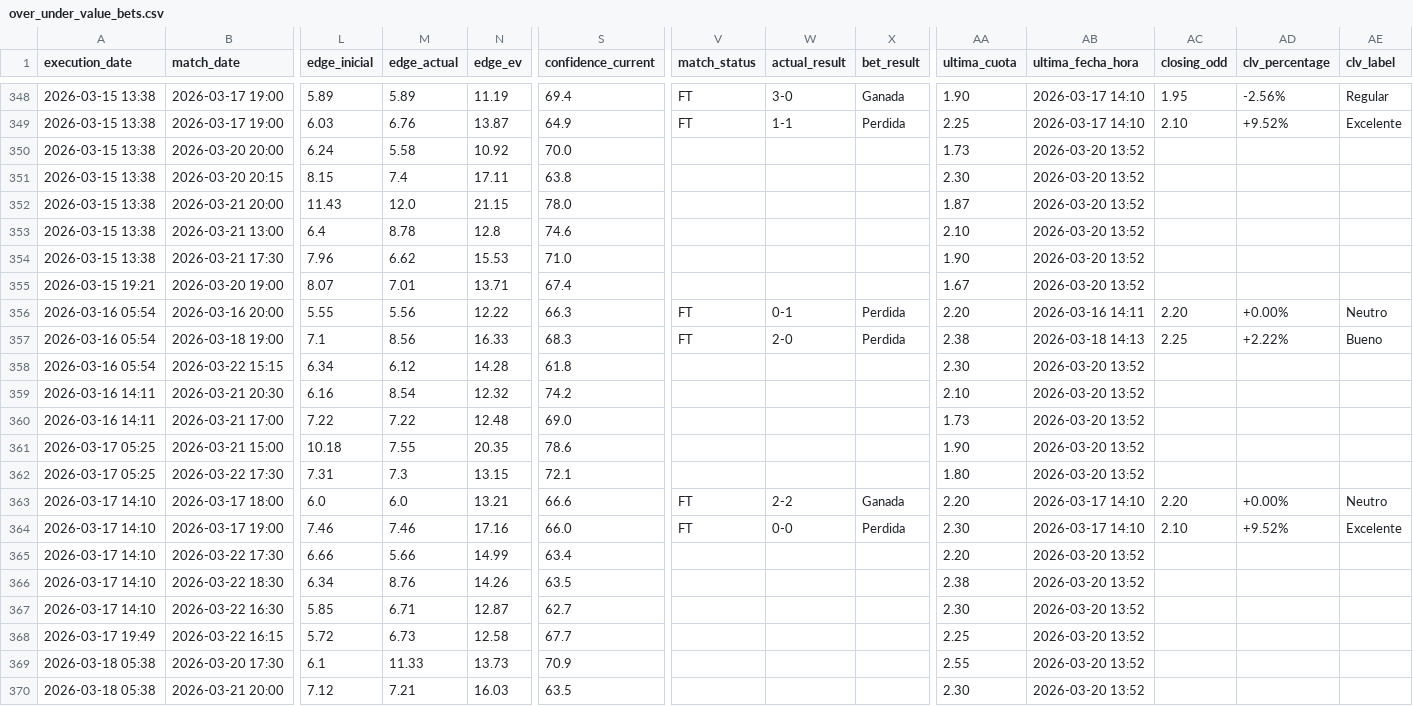
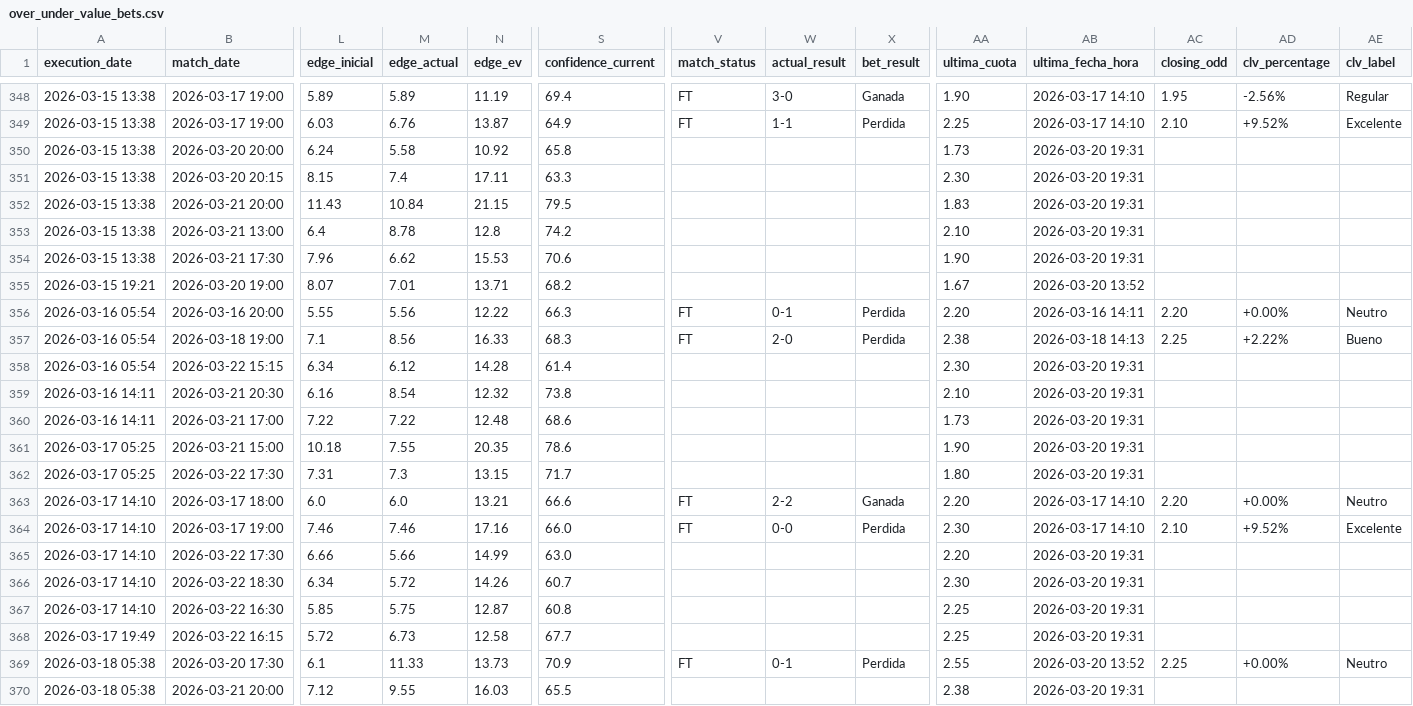
Before and after one commit to pedromanuelfdz-netizen/betting-dashboard, a CSV file: over_under_value_bets.csv, drawn as a sheet; only a part is shown, gaps mark what is left out; the diff covers the shown part only; the diff names each change by its address in the sheet, - before the commit and + after, or states it on an @@ line.

```diff
--- a/over_under_value_bets.csv
+++ b/over_under_value_bets.csv
-S350 (confidence_current): 70.0
+S350 (confidence_current): 65.8
-AB350:AB354 (ultima_fecha_hora): 2026-03-20 13:52
+AB350:AB354 (ultima_fecha_hora): 2026-03-20 19:31
-S351 (confidence_current): 63.8
+S351 (confidence_current): 63.3
-M352 (edge_actual): 12.0
+M352 (edge_actual): 10.84
-S352 (confidence_current): 78.0
+S352 (confidence_current): 79.5
-AA352 (ultima_cuota): 1.87
+AA352 (ultima_cuota): 1.83
-S353 (confidence_current): 74.6
+S353 (confidence_current): 74.2
-S354 (confidence_current): 71.0
+S354 (confidence_current): 70.6
-S355 (confidence_current): 67.4
+S355 (confidence_current): 68.2
-S358 (confidence_current): 61.8
+S358 (confidence_current): 61.4
-AB358:AB362 (ultima_fecha_hora): 2026-03-20 13:52
+AB358:AB362 (ultima_fecha_hora): 2026-03-20 19:31
-S359 (confidence_current): 74.2
+S359 (confidence_current): 73.8
-S360 (confidence_current): 69.0
+S360 (confidence_current): 68.6
-S362 (confidence_current): 72.1
+S362 (confidence_current): 71.7
-S365 (confidence_current): 63.4
+S365 (confidence_current): 63.0
-AB365:AB368 (ultima_fecha_hora): 2026-03-20 13:52
+AB365:AB368 (ultima_fecha_hora): 2026-03-20 19:31
-M366 (edge_actual): 8.76
+M366 (edge_actual): 5.72
-S366 (confidence_current): 63.5
+S366 (confidence_current): 60.7
-AA366 (ultima_cuota): 2.38
+AA366 (ultima_cuota): 2.30
-M367 (edge_actual): 6.71
+M367 (edge_actual): 5.75
-S367 (confidence_current): 62.7
+S367 (confidence_current): 60.8
-AA367 (ultima_cuota): 2.30
+AA367 (ultima_cuota): 2.25
-V369 (match_status): (empty)
+V369 (match_status): FT
-W369 (actual_result): (empty)
+W369 (actual_result): 0-1
-X369 (bet_result): (empty)
+X369 (bet_result): Perdida
-AC369 (closing_odd): (empty)
+AC369 (closing_odd): 2.25
-AD369 (clv_percentage): (empty)
+AD369 (clv_percentage): +0.00%
-AE369 (clv_label): (empty)
+AE369 (clv_label): Neutro
-M370 (edge_actual): 7.21
+M370 (edge_actual): 9.55
-S370 (confidence_current): 63.5
+S370 (confidence_current): 65.5
-AA370 (ultima_cuota): 2.30
+AA370 (ultima_cuota): 2.38
-AB370 (ultima_fecha_hora): 2026-03-20 13:52
+AB370 (ultima_fecha_hora): 2026-03-20 19:31
```
Also changed, not shown: 14 edited cells elsewhere in this file, 1 other file.
